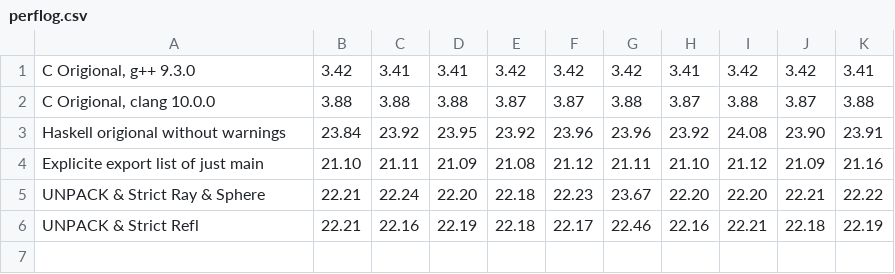
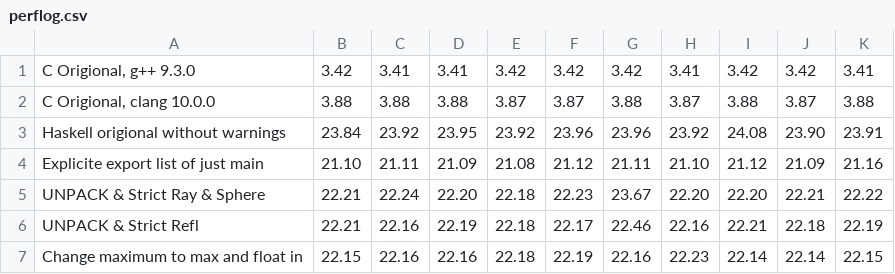
Before and after one commit to bollu/smallpt-opt, a CSV file: perflog.csv, drawn as a sheet; the diff names each change by its address in the sheet, - before the commit and + after, or states it on an @@ line.

Commit message:
Change from maximum on a list to max.
This is a finicky optimization. At first it actually benched worse
than the maximum version. The strictness on the binding is required
for reliable performance, but it seemed sensible to only do that
where it was actually used since its in a single branch and no
longer lazy.

```diff
--- a/perflog.csv
+++ b/perflog.csv
+row 7: Change maximum to max and float in | 22.15 | 22.16 | 22.16 | 22.18 | 22.19 | 22.16 | 22.23 | 22.14 | 22.14 | 22.15
```
Also changed, not shown: 1 other file.
